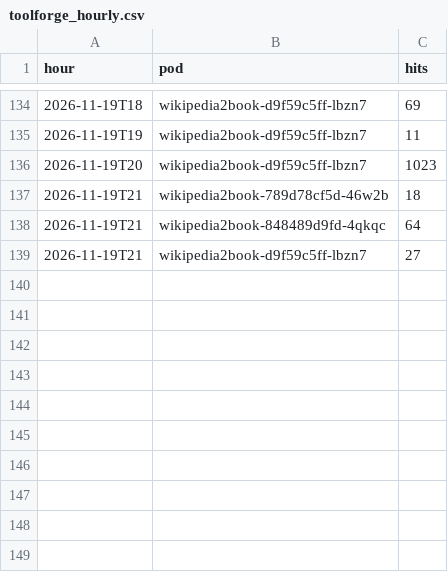
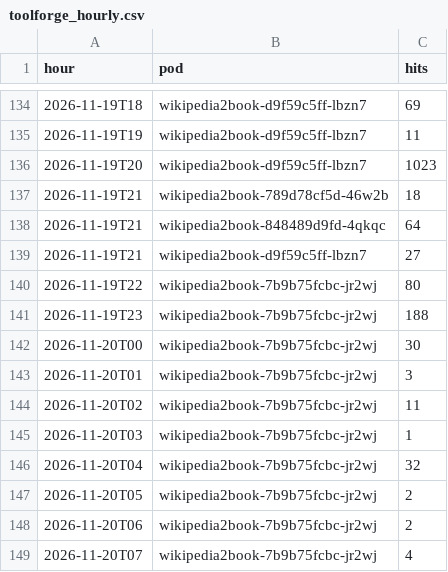
Before and after one commit to gmoulard/wikipedia2book, a CSV file: docs/toolforge_hourly.csv, drawn as a sheet; only a part is shown, gaps mark what is left out; the diff names each change by its address in the sheet, - before the commit and + after, or states it on an @@ line.

```diff
--- a/docs/toolforge_hourly.csv
+++ b/docs/toolforge_hourly.csv
+row 140: 2026-11-19T22 | wikipedia2book-7b9b75fcbc-jr2wj | 80
+row 141: 2026-11-19T23 | wikipedia2book-7b9b75fcbc-jr2wj | 188
+row 142: 2026-11-20T00 | wikipedia2book-7b9b75fcbc-jr2wj | 30
+row 143: 2026-11-20T01 | wikipedia2book-7b9b75fcbc-jr2wj | 3
+row 144: 2026-11-20T02 | wikipedia2book-7b9b75fcbc-jr2wj | 11
+row 145: 2026-11-20T03 | wikipedia2book-7b9b75fcbc-jr2wj | 1
+row 146: 2026-11-20T04 | wikipedia2book-7b9b75fcbc-jr2wj | 32
+row 147: 2026-11-20T05 | wikipedia2book-7b9b75fcbc-jr2wj | 2
+row 148: 2026-11-20T06 | wikipedia2book-7b9b75fcbc-jr2wj | 2
+row 149: 2026-11-20T07 | wikipedia2book-7b9b75fcbc-jr2wj | 4
```
Also changed, not shown: docs/toolforge_generations.csv, docs/toolviews.csv, 1 other file.
